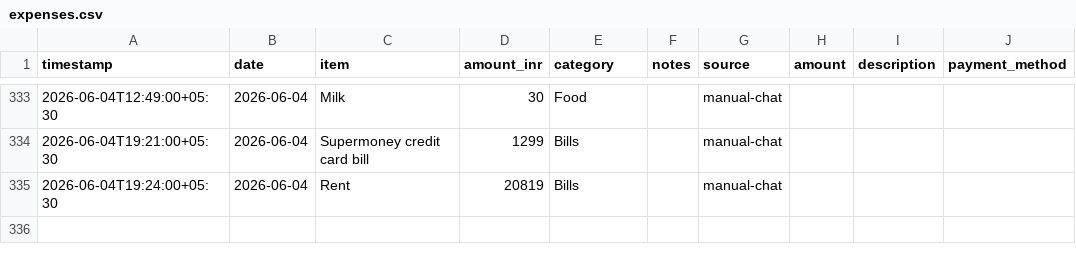
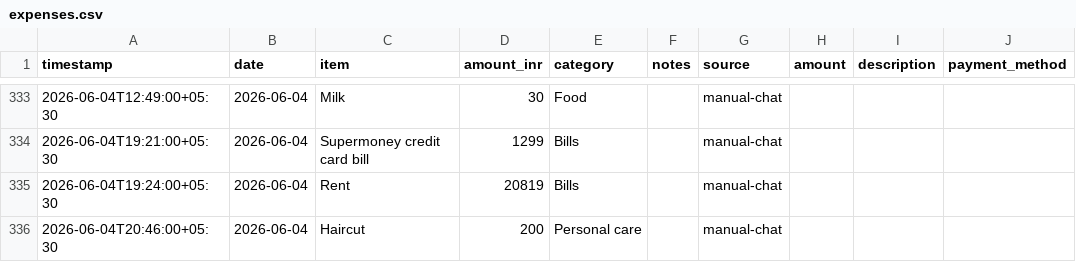
Before and after one commit to Sukrittt/envelope, a CSV file: productivity/expenses.csv, drawn as a sheet; only a part is shown, gaps mark what is left out.

```diff
--- a/productivity/expenses.csv
+++ b/productivity/expenses.csv
@@ -335 +335,2 @@ timestamp,date,item,amount_inr,category,notes,source,amount,description,payment_
 2026-06-04T19:24:00+05:30,2026-06-04,Rent,20819,Bills,,manual-chat
+2026-06-04T20:46:00+05:30,2026-06-04,Haircut,200,Personal care,,manual-chat
```
Also changed, not shown: data/expenses.csv, public/productivity/expenses.csv, 1 other file.
